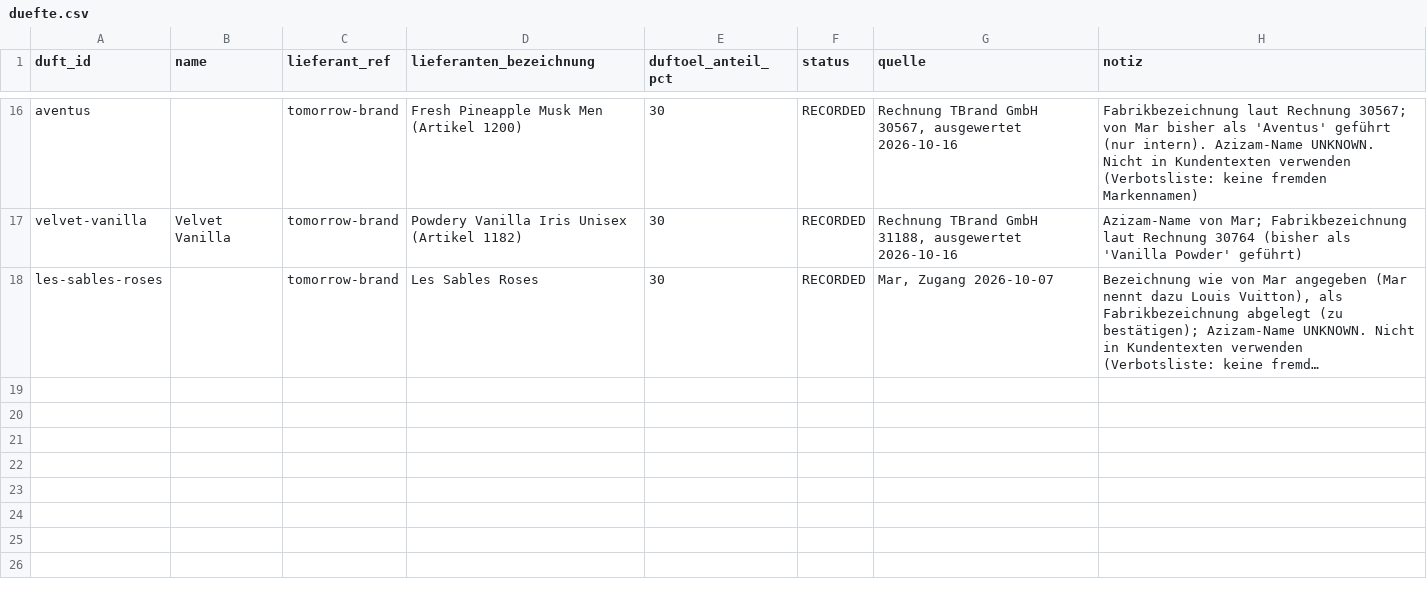
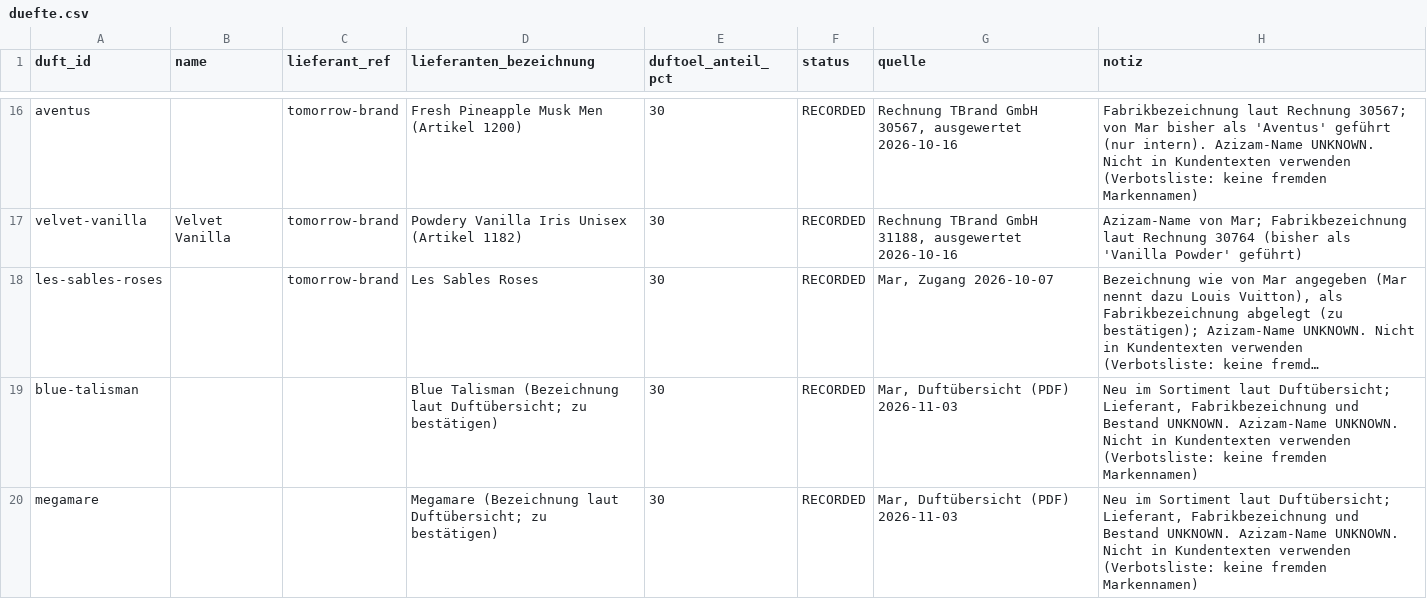
Before and after one commit to qesmat899/Mar-vin, a CSV file: playbook/azizam/commercial/duefte.csv, drawn as a sheet; only a part is shown, gaps mark what is left out; long unchanged cells end in …; the diff names each change by its address in the sheet, - before the commit and + after, or states it on an @@ line.

```diff
--- a/playbook/azizam/commercial/duefte.csv
+++ b/playbook/azizam/commercial/duefte.csv
+row 19: blue-talisman |  |  | Blue Talisman (Bezeichnung laut Duftübersicht; zu bestätigen) | 30 | RECORDED | Mar, Duftübersicht (PDF) 2026-11-03 | Neu im Sortiment laut Duftübersicht; Lieferant, Fabrikbezeichnung und Bestand UNKNOWN. Azizam-Name UNKNOWN. Nicht in Kundentexten verwenden (Verbotsliste: keine fremden Markennamen)
+row 20: megamare |  |  | Megamare (Bezeichnung laut Duftübersicht; zu bestätigen) | 30 | RECORDED | Mar, Duftübersicht (PDF) 2026-11-03 | Neu im Sortiment laut Duftübersicht; Lieferant, Fabrikbezeichnung und Bestand UNKNOWN. Azizam-Name UNKNOWN. Nicht in Kundentexten verwenden (Verbotsliste: keine fremden Markennamen)
```
Also changed, not shown: 2 other files.
